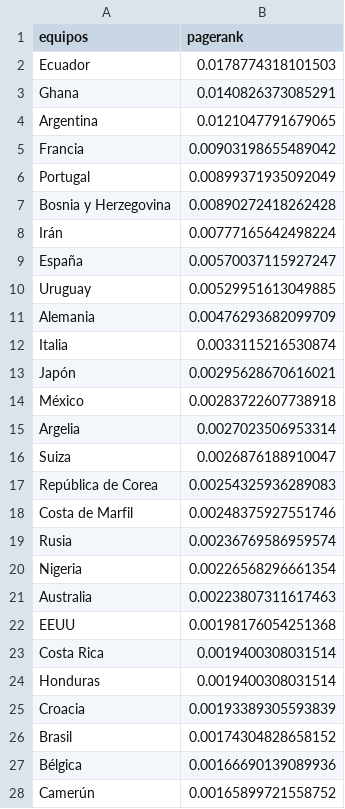
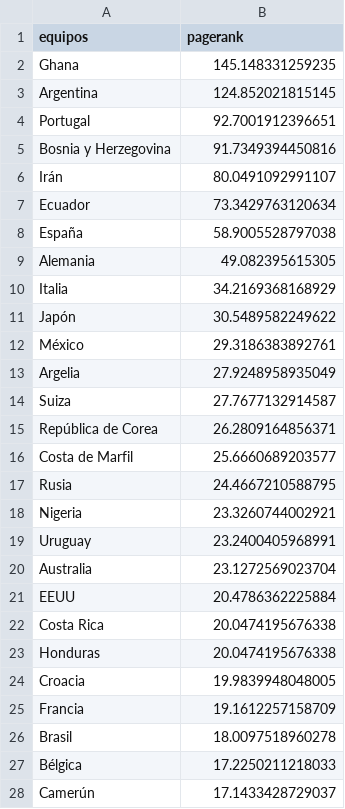
Before and after one commit to sicarul/worldcup_scraper, a CSV file: pagerank.csv, drawn as a sheet; only a part is shown; the diff covers the shown part only.

```diff
--- a/pagerank.csv
+++ b/pagerank.csv
@@ -1,28 +1,28 @@
 "equipos","pagerank"
-"Ecuador",0.0178774318101503
-"Ghana",0.0140826373085291
-"Argentina",0.0121047791679065
-"Francia",0.00903198655489042
-"Portugal",0.00899371935092049
-"Bosnia y Herzegovina",0.00890272418262428
-"Irán",0.00777165642498224
-"España",0.00570037115927247
-"Uruguay",0.00529951613049885
-"Alemania",0.00476293682099709
-"Italia",0.0033115216530874
-"Japón",0.00295628670616021
-"México",0.00283722607738918
-"Argelia",0.0027023506953314
-"Suiza",0.0026876188910047
-"República de Corea",0.00254325936289083
-"Costa de Marfil",0.00248375927551746
-"Rusia",0.00236769586959574
-"Nigeria",0.00226568296661354
-"Australia",0.00223807311617463
-"EEUU",0.00198176054251368
-"Costa Rica",0.0019400308031514
-"Honduras",0.0019400308031514
-"Croacia",0.00193389305593839
-"Brasil",0.00174304828658152
-"Bélgica",0.00166690139089936
-"Camerún",0.00165899721558752
+"Ghana",145.148331259235
+"Argentina",124.852021815145
+"Portugal",92.7001912396651
+"Bosnia y Herzegovina",91.7349394450816
+"Irán",80.0491092991107
+"Ecuador",73.3429763120634
+"España",58.9005528797038
+"Alemania",49.082395615305
+"Italia",34.2169368168929
+"Japón",30.5489582249622
+"México",29.3186383892761
+"Argelia",27.9248958935049
+"Suiza",27.7677132914587
+"República de Corea",26.2809164856371
+"Costa de Marfil",25.6660689203577
+"Rusia",24.4667210588795
+"Nigeria",23.3260744002921
+"Uruguay",23.2400405968991
+"Australia",23.1272569023704
+"EEUU",20.4786362225884
+"Costa Rica",20.0474195676338
+"Honduras",20.0474195676338
+"Croacia",19.9839948048005
+"Francia",19.1612257158709
+"Brasil",18.0097518960278
+"Bélgica",17.2250211218033
+"Camerún",17.1433428729037
```
Also changed, not shown: 5 edited cells elsewhere in this file, preliminary.csv, 2 other files.
